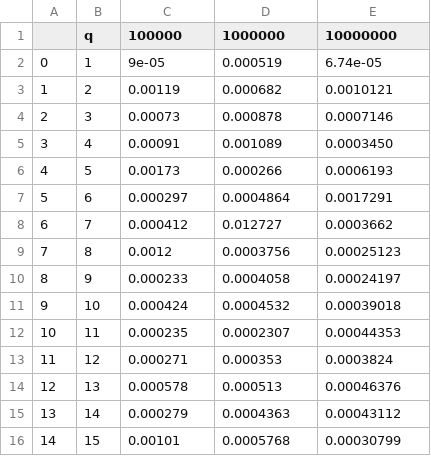
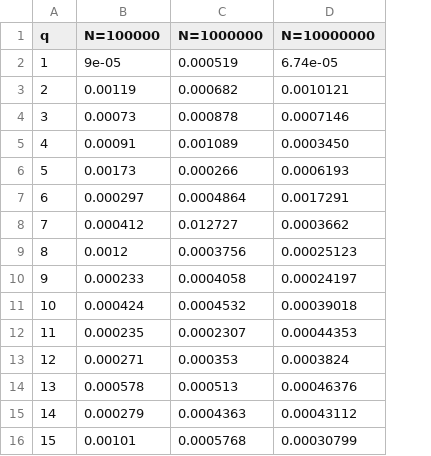
Before and after one commit to screemix/MRL98, a CSV file: observed_e.csv, drawn as a sheet; removed rows and columns are numbered as before the commit, all else as after; the diff names each change by its address in the sheet, - before the commit and + after, or states it on an @@ line.

```diff
--- a/observed_e.csv
+++ b/observed_e.csv
-column B (q), rows 2-16: 1 | 2 | 3 | 4 | 5 | 6 | 7 | 8 | 9 | 10 | 11 | 12 | 13 | 14 | 15
@@ column A (q) renumbered from row 1 down @@
-B1: 100000
+B1: N=100000
-C1: 1000000
+C1: N=1000000
-D1: 10000000
+D1: N=10000000
```
Also changed, not shown: 8 other files.
